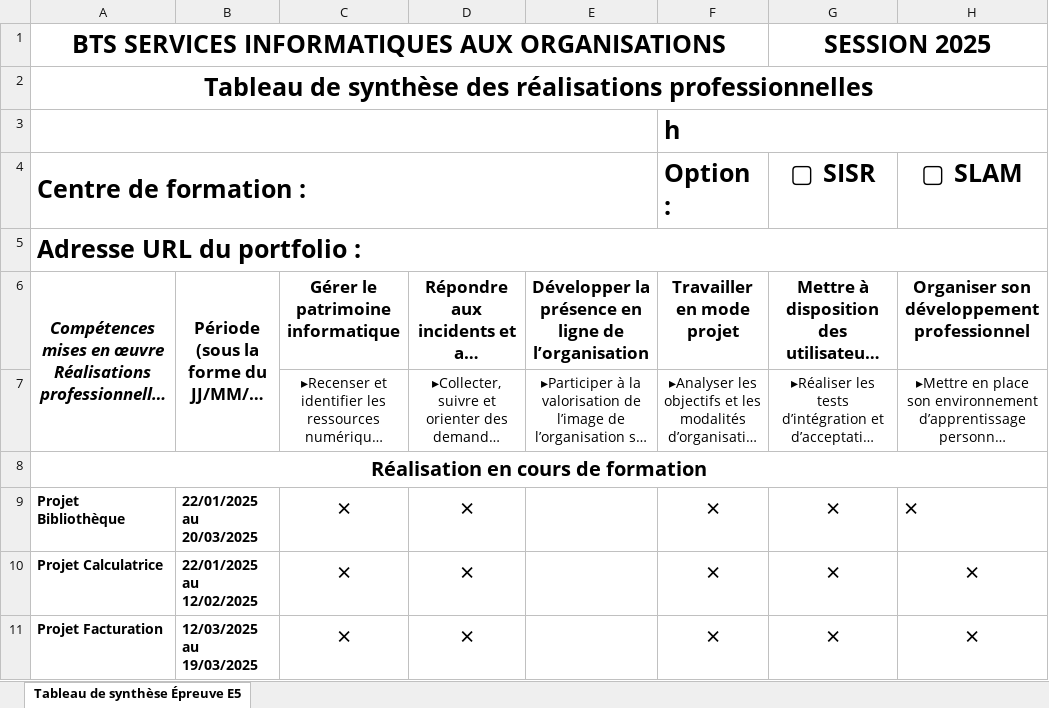
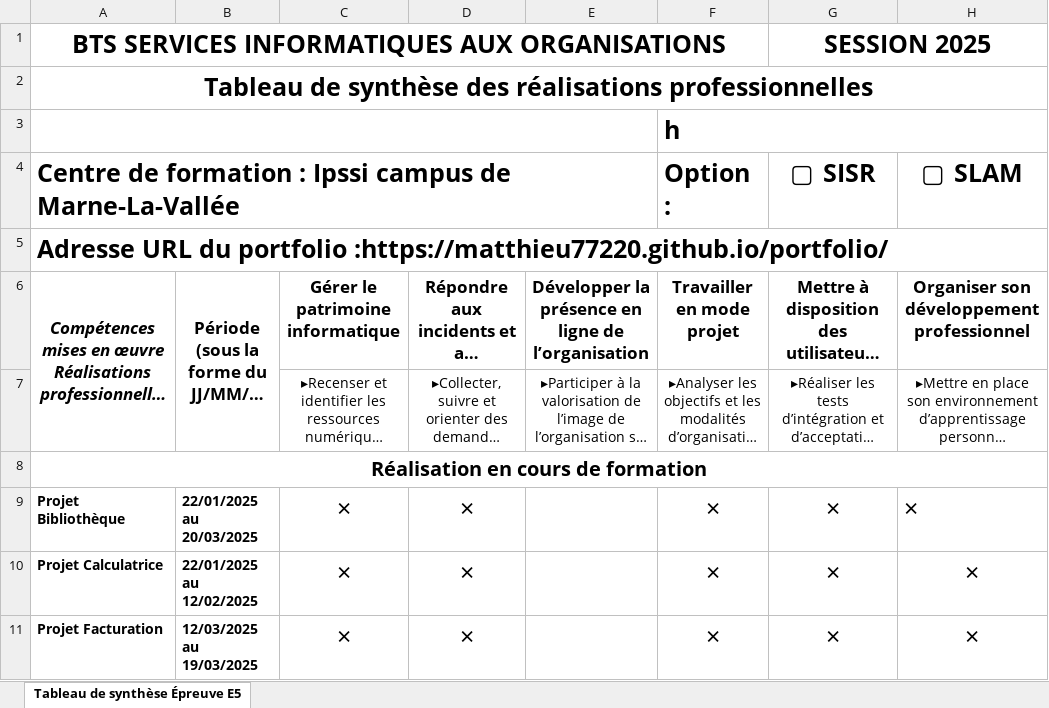
Before and after one commit to Matthieu77220/portfolio, an Excel workbook: project/public/TableauDeSynthèse.xlsx, sheet Tableau de synthèse Épreuve E5, drawn as a sheet; only a part is shown; long unchanged cells end in …; values as stored, in another font and other column widths than the file's, no borders; charts and pictures not drawn; the diff names each change by its address in the sheet, - before the commit and + after, or states it on an @@ line.

Commit message:
ajout du cv et du tableau à jour

```diff
--- a/project/public/TableauDeSynthèse.xlsx (sheet Tableau de synthèse Épreuve E5)
+++ b/project/public/TableauDeSynthèse.xlsx (sheet Tableau de synthèse Épreuve E5)
-A4: Centre de formation :
+A4: Centre de formation : Ipssi campus de Marne-La-Vallée
-A5: …du portfolio :
+A5: …du portfolio :https://matthieu77220.github.io/portfolio/
```
Also changed, not shown: charts or pictures, 1 other file.
